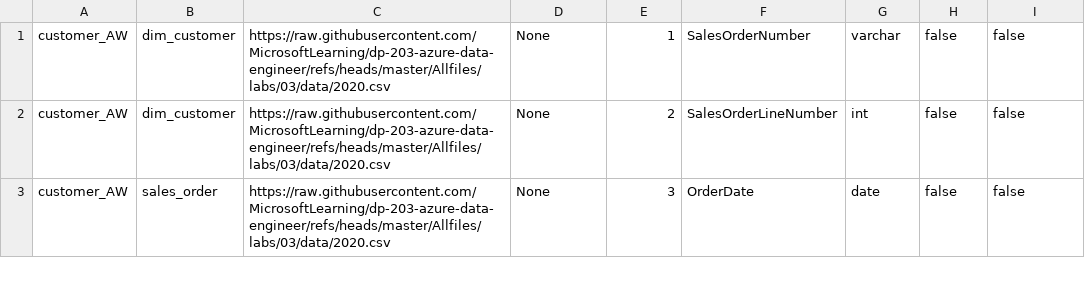
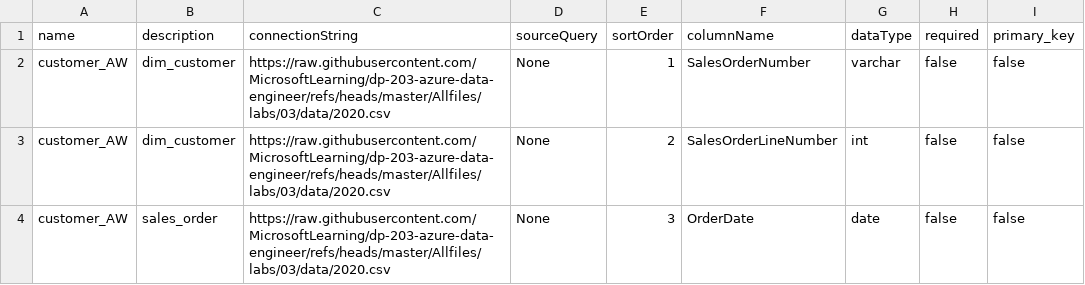
Before and after one commit to xrscode/framework_j1, a CSV file: src/contracts/AdventureWorks/AdventureWorks_entity.csv, drawn as a sheet; only a part is shown.

```diff
--- a/src/contracts/AdventureWorks/AdventureWorks_entity.csv
+++ b/src/contracts/AdventureWorks/AdventureWorks_entity.csv
@@ -1 +1,2 @@
+name,description,connectionString,sourceQuery, sortOrder,columnName,dataType,required,primary_key
 customer_AW,dim_customer,https://raw.githubusercontent.com/MicrosoftLearning/dp-203-azure-data-engineer/refs/heads/master/Allfiles/labs/03/data/2020.csv,None,1,SalesOrderNumber,varchar,false,false
```
Also changed, not shown: 7 other files.
